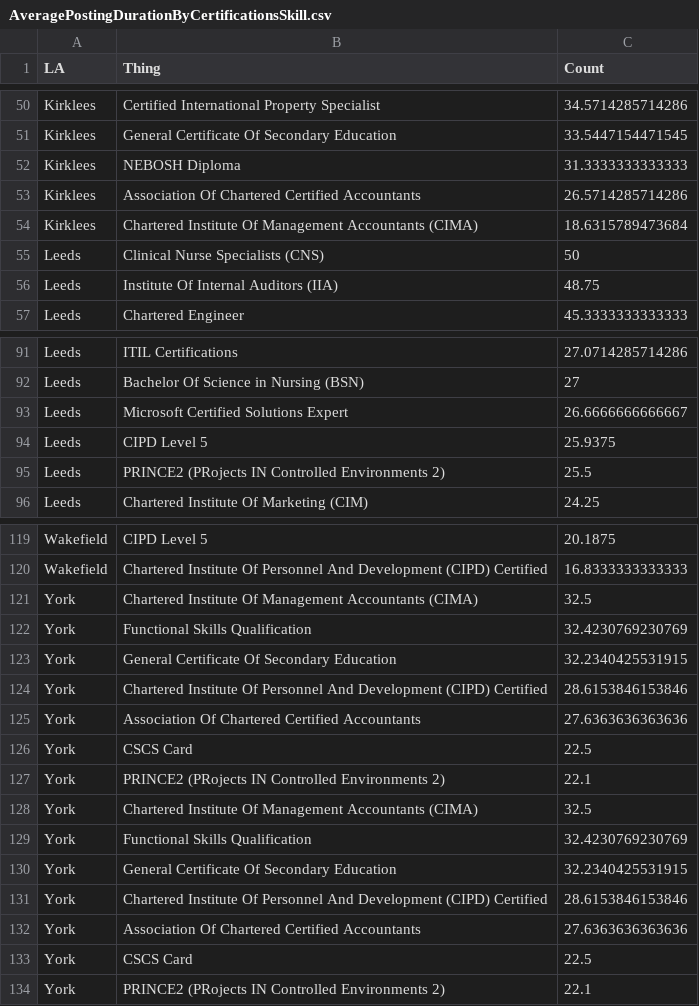
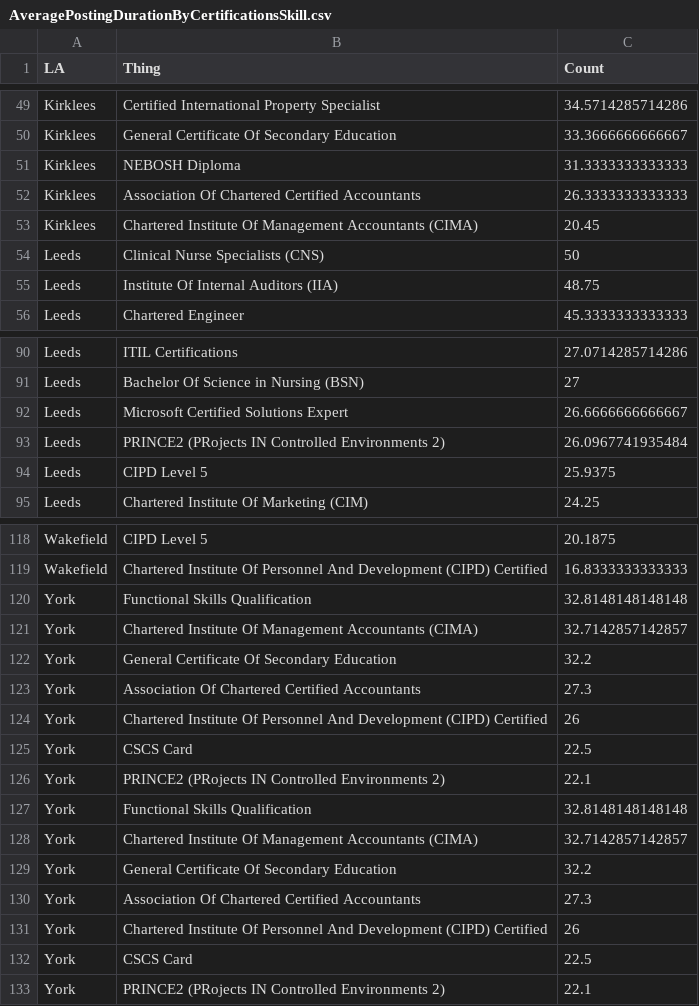
Before and after one commit to ChristianSpence/WNYCC-LSIP, a CSV file: data/csv/datacity/AveragePostingDurationByCertificationsSkill.csv, drawn as a sheet; only a part is shown, gaps mark what is left out; removed rows and columns are numbered as before the commit, all else as after; the diff covers the shown part only; the diff names each change by its address in the sheet, - before the commit and + after, or states it on an @@ line.

```diff
--- a/data/csv/datacity/AveragePostingDurationByCertificationsSkill.csv
+++ b/data/csv/datacity/AveragePostingDurationByCertificationsSkill.csv
-C50 (Count): 33.5447154471545
+C50 (Count): 33.3666666666667
-C52 (Count): 26.5714285714286
+C52 (Count): 26.3333333333333
-C53 (Count): 18.6315789473684
+C53 (Count): 20.45
+row 93: Leeds | PRINCE2 (PRojects IN Controlled Environments 2) | 26.0967741935484
-row 95: Leeds | PRINCE2 (PRojects IN Controlled Environments 2) | 25.5
-row 121: York | Chartered Institute Of Management Accountants (CIMA) | 32.5
-C120 (Count): 32.4230769230769
+C120 (Count): 32.8148148148148
+row 121: York | Chartered Institute Of Management Accountants (CIMA) | 32.7142857142857
-C122 (Count): 32.2340425531915
+C122 (Count): 32.2
-row 124: York | Chartered Institute Of Personnel And Development (CIPD) Certified | 28.6153846153846
-C123 (Count): 27.6363636363636
+C123 (Count): 27.3
+row 124: York | Chartered Institute Of Personnel And Development (CIPD) Certified | 26
-row 128: York | Chartered Institute Of Management Accountants (CIMA) | 32.5
-C127 (Count): 32.4230769230769
+C127 (Count): 32.8148148148148
+row 128: York | Chartered Institute Of Management Accountants (CIMA) | 32.7142857142857
-C129 (Count): 32.2340425531915
+C129 (Count): 32.2
-row 131: York | Chartered Institute Of Personnel And Development (CIPD) Certified | 28.6153846153846
-C130 (Count): 27.6363636363636
+C130 (Count): 27.3
+row 131: York | Chartered Institute Of Personnel And Development (CIPD) Certified | 26
```
Also changed, not shown: 5 added rows, 6 removed rows, 1 moved row and 17 edited cells elsewhere in this file, data/csv/datacity/AveragePostingDurationByCommonSkill.csv, data/csv/datacity/AveragePostingDurationBySoftwareSkill.csv, 10 other files.
